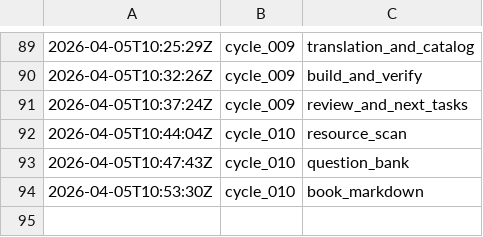
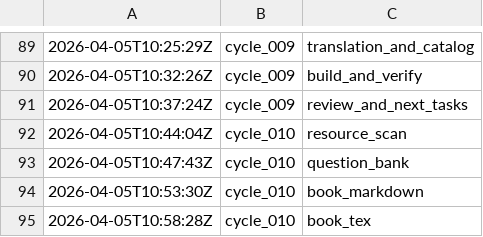
Before and after one commit to lachlanchen/LazyEarn, a TSV file: references/wealth-engine/state.tsv, drawn as a sheet; only a part is shown, gaps mark what is left out; the diff names each change by its address in the sheet, - before the commit and + after, or states it on an @@ line.

Commit message:
wealth refinery: cycle_010 round 05 side_products

```diff
--- a/references/wealth-engine/state.tsv
+++ b/references/wealth-engine/state.tsv
+row 95: 2026-04-05T10:58:28Z | cycle_010 | book_tex
```
Also changed, not shown: 6 other files.
